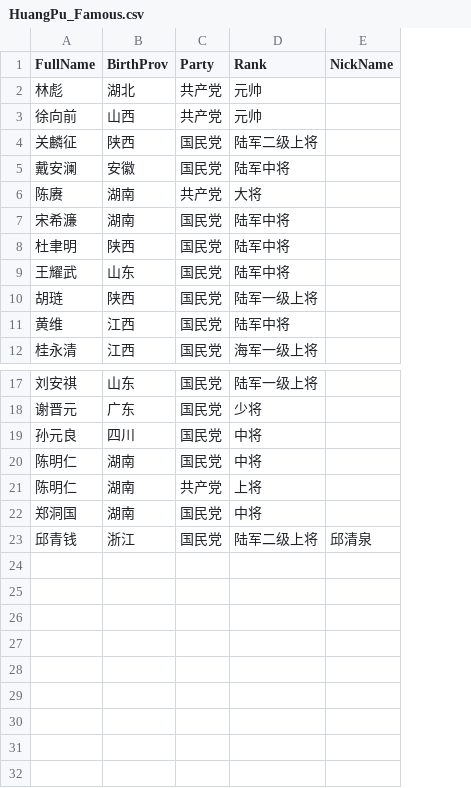
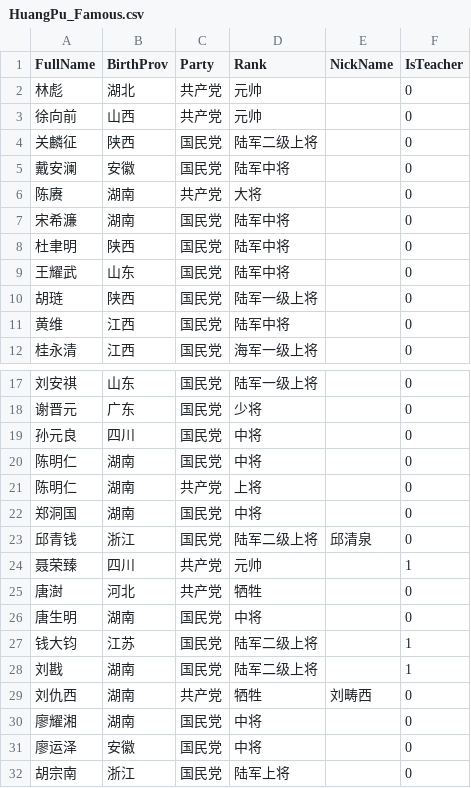
Before and after one commit to MikeJufa/HuangPu_Qlik_Rpt, a CSV file: SourceData/HuangPu_Famous.csv, drawn as a sheet; only a part is shown, gaps mark what is left out; the diff names each change by its address in the sheet, - before the commit and + after, or states it on an @@ line.

```diff
--- a/SourceData/HuangPu_Famous.csv
+++ b/SourceData/HuangPu_Famous.csv
+column F (IsTeacher), rows 2-12: all 0; rows 17-23: all 0
+row 24: 聂荣臻 | 四川 | 共产党 | 元帅 |  | 1
+row 25: 唐澍 | 河北 | 共产党 | 牺牲 |  | 0
+row 26: 唐生明 | 湖南 | 国民党 | 中将 |  | 0
+row 27: 钱大钧 | 江苏 | 国民党 | 陆军二级上将 |  | 1
+row 28: 刘戡 | 湖南 | 国民党 | 陆军二级上将 |  | 1
+row 29: 刘仇西 | 湖南 | 共产党 | 牺牲 | 刘畴西 | 0
+row 30: 廖耀湘 | 湖南 | 国民党 | 中将 |  | 0
+row 31: 廖运泽 | 安徽 | 国民党 | 中将 |  | 0
+row 32: 胡宗南 | 浙江 | 国民党 | 陆军上将 |  | 0
```
Also changed, not shown: SourceData/HuangPuSemester6.csv, 2 other files.
